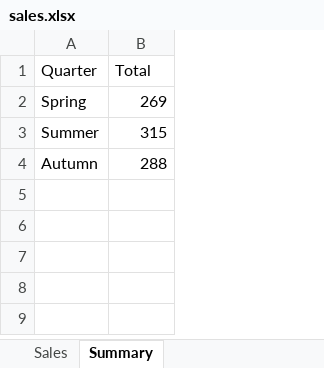
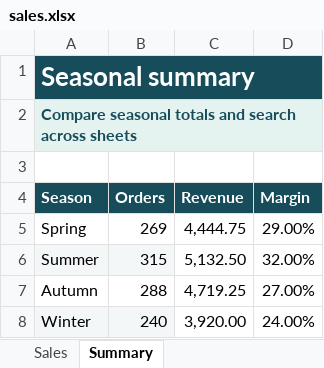
Before and after one commit to f4ah6o/bdf.mbt, an Excel workbook: demo/samples/sales.xlsx, sheet Summary, drawn as a sheet; values as stored, in another font and other column widths than the file's, no borders; addresses are those after the commit; the diff names each change by its address in the sheet, - before the commit and + after, or states it on an @@ line.

```diff
--- a/demo/samples/sales.xlsx (sheet Summary)
+++ b/demo/samples/sales.xlsx (sheet Summary)
+column C, rows 5-7: 4,444.75 | 5,132.50 | 4,719.25
+column D, rows 5-7: 29.00% | 32.00% | 27.00%
+row 1: Seasonal summary
+row 2: Compare seasonal totals and search across sheets
-row 3: Quarter | Total
+row 3: (empty)
+row 4: Season | Orders | Revenue | Margin
-A6:B6 fill: none
+A6:B6 fill: #F3F7F7
+row 8: Winter | 240 | 3,920.00 | 24.00%
```
Also changed, not shown: sheet Sales, 3 other files.
